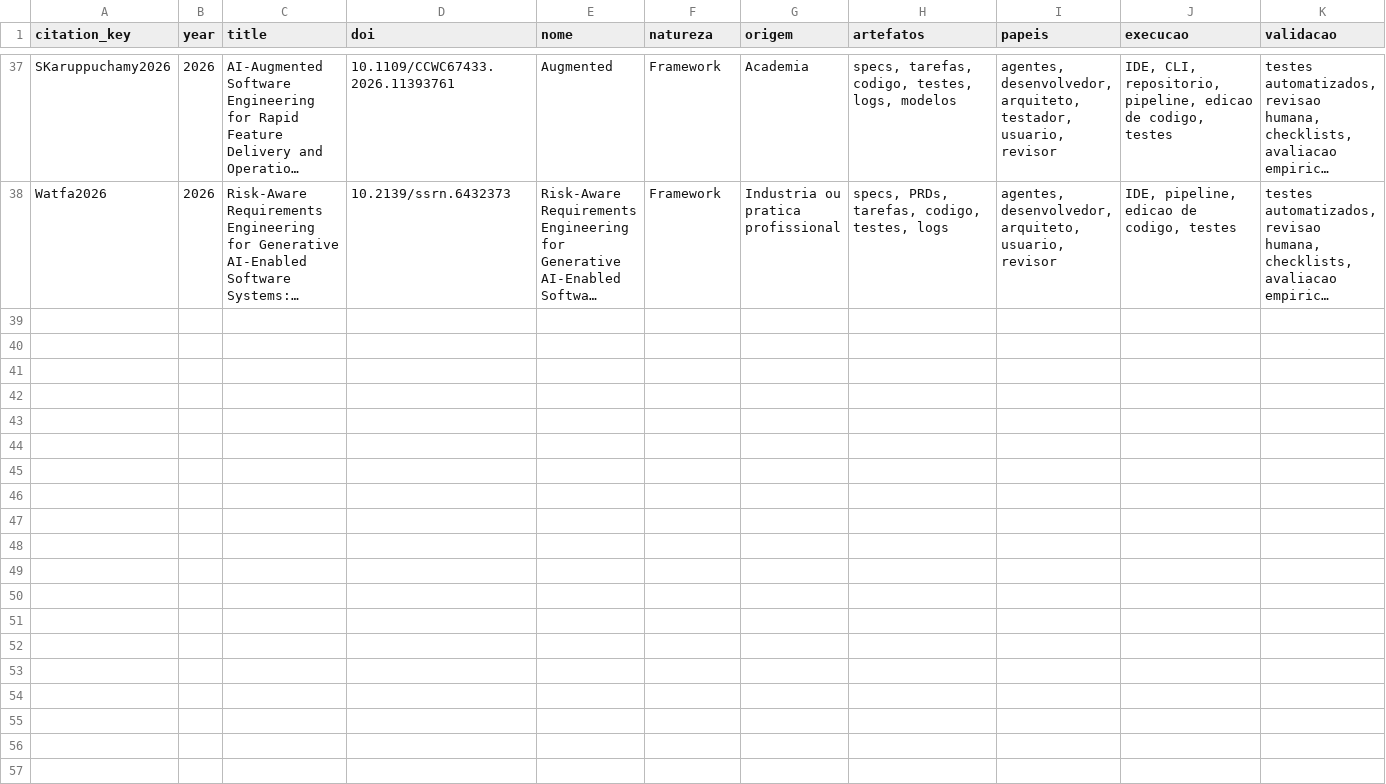
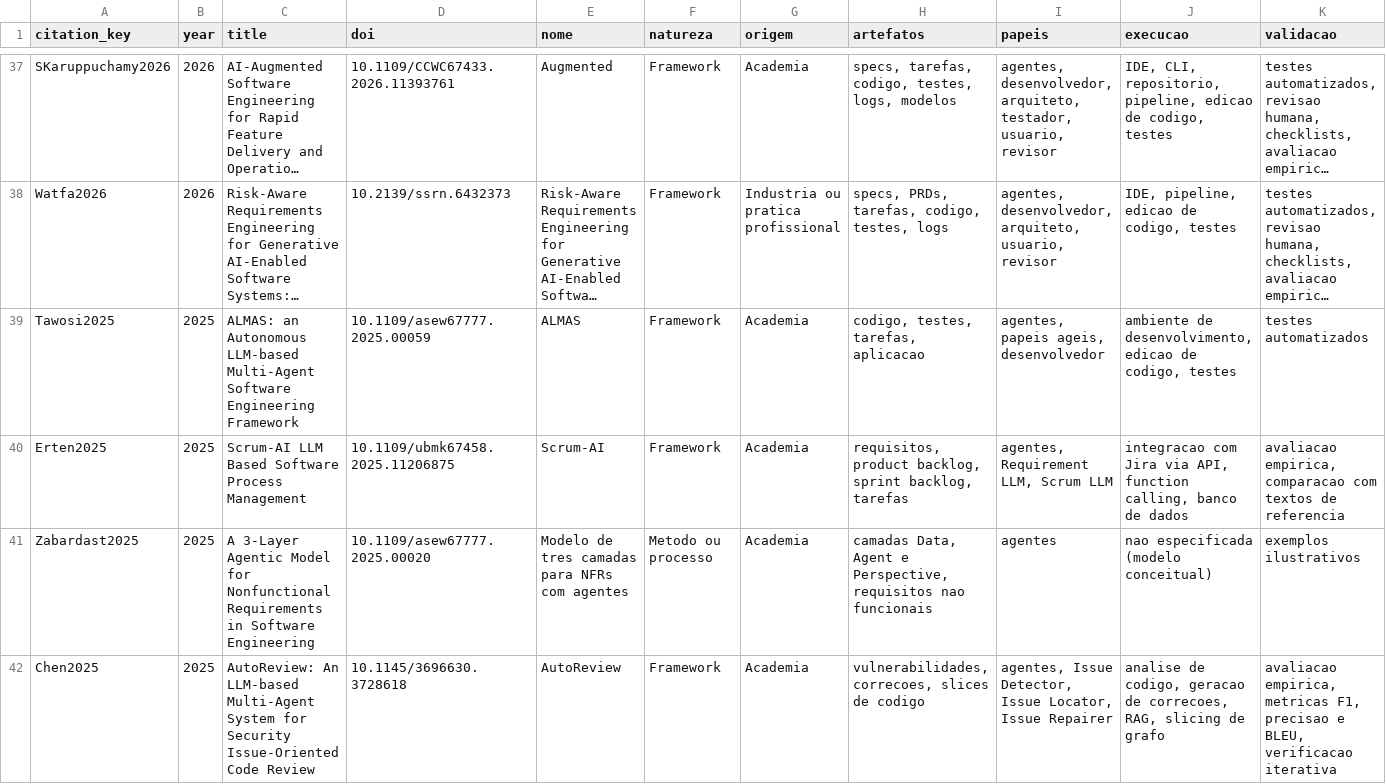
Before and after one commit to sandeco/ai-swe-systematic-review-paper, a CSV file: systematic-review/extracted/extraction-matrix.csv, drawn as a sheet; only a part is shown, gaps mark what is left out; long unchanged cells end in …; rows hold the shown columns only; the diff names each change by its address in the sheet, - before the commit and + after, or states it on an @@ line.

```diff
--- a/systematic-review/extracted/extraction-matrix.csv
+++ b/systematic-review/extracted/extraction-matrix.csv
+row 39: Tawosi2025 | 2025 | ALMAS: an Autonomous LLM-based Multi-Agent Software Engineering Framework | 10.1109/asew67777.2025.00059 | ALMAS | Framework | Academia | codigo, testes, tarefas, aplicacao | agentes, papeis ageis, desenvolvedor | ambiente de desenvolvimento, edicao de codigo, testes | testes automatizados
+row 40: Erten2025 | 2025 | Scrum-AI LLM Based Software Process Management | 10.1109/ubmk67458.2025.11206875 | Scrum-AI | Framework | Academia | requisitos, product backlog, sprint backlog, tarefas | agentes, Requirement LLM, Scrum LLM | integracao com Jira via API, function calling, banco de dados | avaliacao empirica, comparacao com textos de referencia
+row 41: Zabardast2025 | 2025 | A 3-Layer Agentic Model for Nonfunctional Requirements in Software Engineering | 10.1109/asew67777.2025.00020 | Modelo de tres camadas para NFRs com agentes | Metodo ou processo | Academia | camadas Data, Agent e Perspective, requisitos nao funcionais | agentes | nao especificada (modelo conceitual) | exemplos ilustrativos
+row 42: Chen2025 | 2025 | AutoReview: An LLM-based Multi-Agent System for Security Issue-Oriented Code Review | 10.1145/3696630.3728618 | AutoReview | Framework | Academia | vulnerabilidades, correcoes, slices de codigo | agentes, Issue Detector, Issue Locator, Issue Repairer | analise de codigo, geracao de correcoes, RAG, slicing de grafo | avaliacao empirica, metricas F1, precisao e BLEU, verificacao iterativa
```
Also changed, not shown: systematic-review/extracted/quality-assessment.csv, 53 other files.
